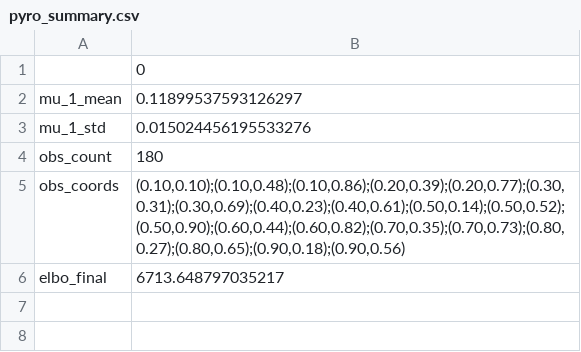
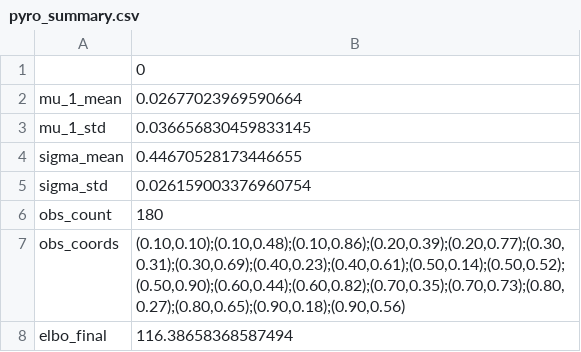
Before and after one commit to Deepprakash222/NeuralOperator, a CSV file: Salt_dome/pyro_summary.csv, drawn as a sheet.

```diff
--- a/Salt_dome/pyro_summary.csv
+++ b/Salt_dome/pyro_summary.csv
@@ -1,6 +1,8 @@
 ,0
-mu_1_mean,0.11899537593126297
-mu_1_std,0.015024456195533276
+mu_1_mean,0.02677023969590664
+mu_1_std,0.036656830459833145
+sigma_mean,0.44670528173446655
+sigma_std,0.026159003376960754
 obs_count,180
 obs_coords,"(0.10,0.10);(0.10,0.48);(0.10,0.86);(0.20,0.39);(0.20,0.77);(0.30,0.31);(0.30,0.69);(0.40,0.23);(0.40,0.61);(0.50,0.14);(0.50,0.52);(0.50,0.90);(0.60,0.44);(0.60,0.82);(0.70,0.35);(0.70,0.73);(0.80,0.27);(0.80,0.65);(0.90,0.18);(0.90,0.56)"
-elbo_final,6713.648797035217
+elbo_final,116.38658368587494
```
Also changed, not shown: 11 other files.
